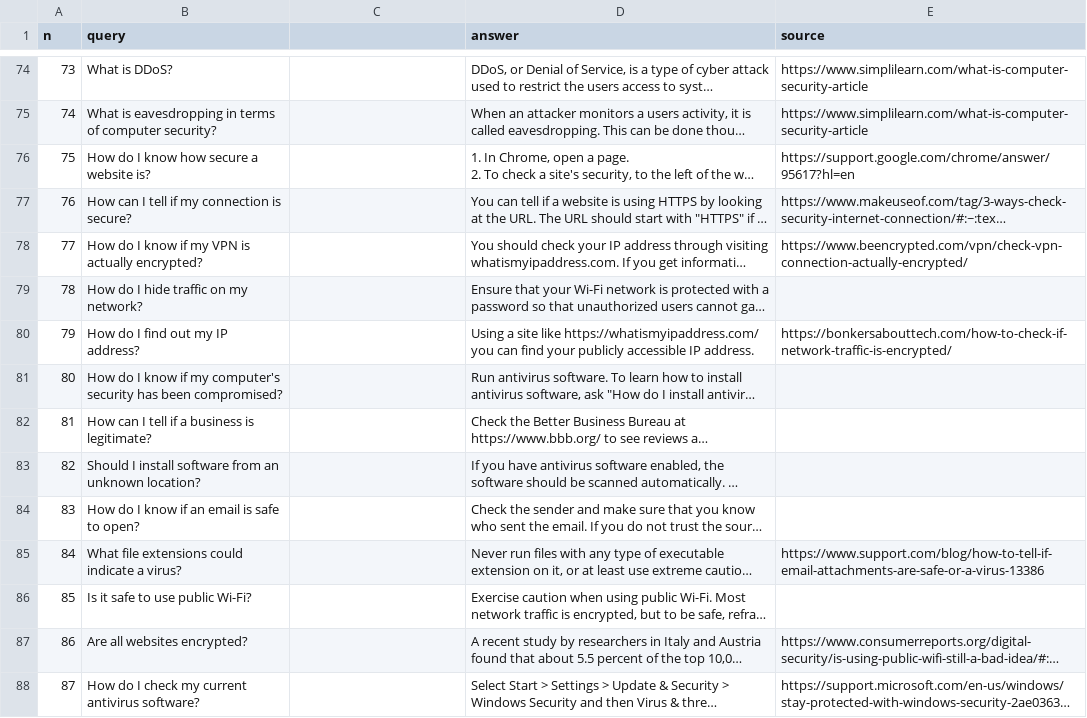
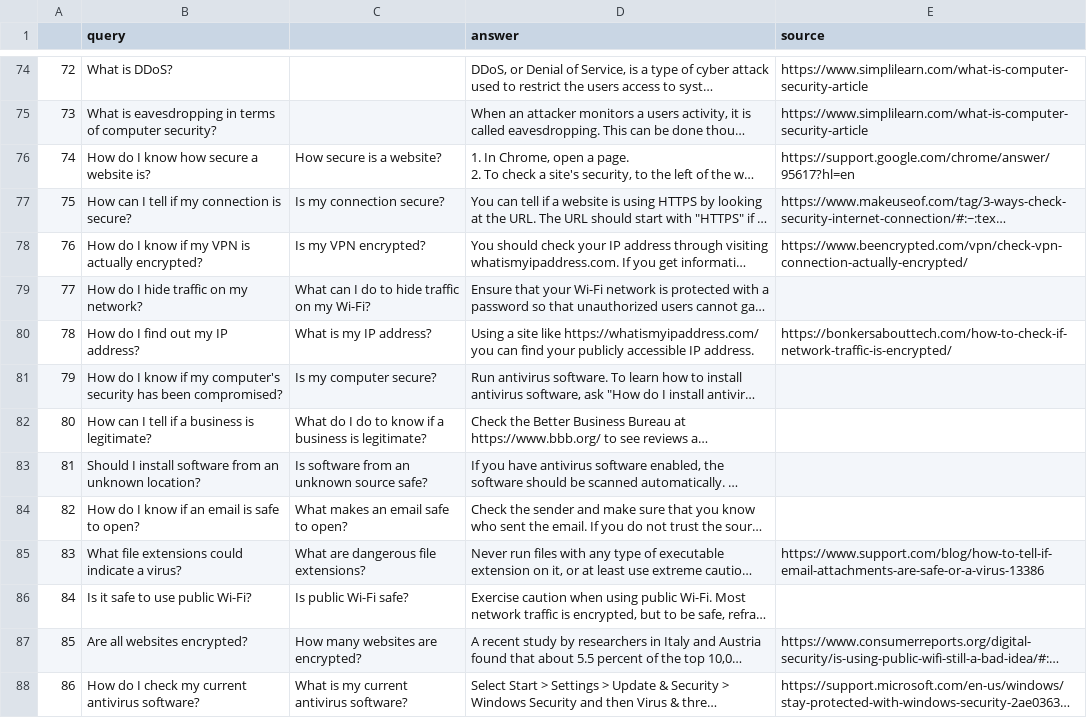
Before and after one commit to MackenzieBot/AI_Backend, a CSV file: security.csv, drawn as a sheet; only a part is shown, gaps mark what is left out; long unchanged cells end in …; the diff covers the shown part only; the diff names each change by its address in the sheet, - before the commit and + after, or states it on an @@ line.

```diff
--- a/security.csv
+++ b/security.csv
@@ column A renumbered from row 1 down @@
-C76: (empty)
+C76: How secure is a website?
-C77: (empty)
+C77: Is my connection secure?
-C78: (empty)
+C78: Is my VPN encrypted?
-C79: (empty)
+C79: What can I do to hide traffic on my Wi-Fi?
-C80: (empty)
+C80: What is my IP address?
-C81: (empty)
+C81: Is my computer secure?
-C82: (empty)
+C82: What do I do to know if a business is legitimate?
-C83: (empty)
+C83: Is software from an unknown source safe?
-C84: (empty)
+C84: What makes an email safe to open?
-C85: (empty)
+C85: What are dangerous file extensions?
-C86: (empty)
+C86: Is public Wi-Fi safe?
-C87: (empty)
+C87: How many websites are encrypted?
-C88: (empty)
+C88: What is my current antivirus software?
```
Also changed, not shown: 35 edited cells elsewhere in this file, conference.csv, password.csv, 19 other files.
